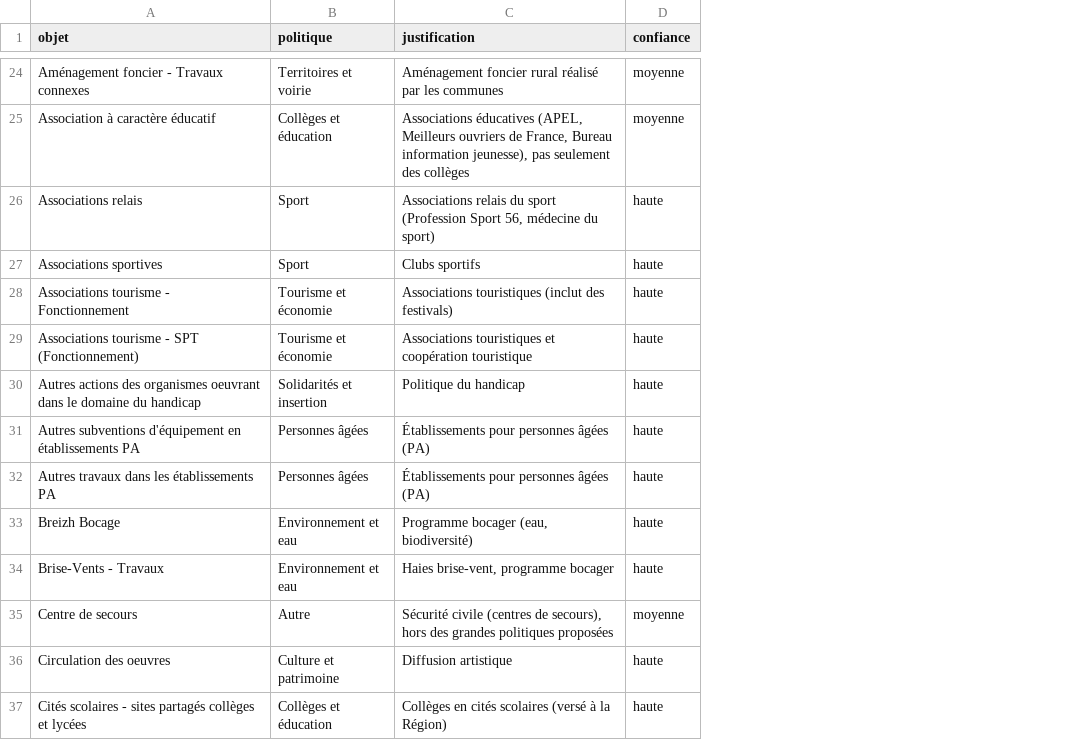
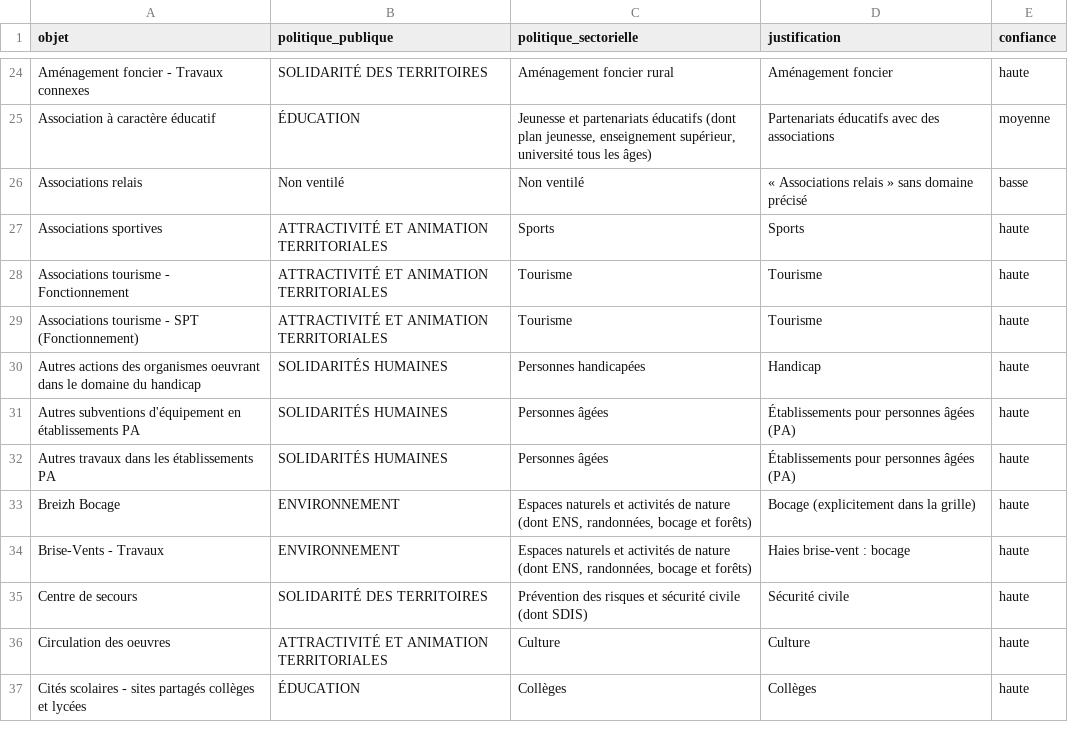
Before and after one commit to mariecourraud/subventions-morbihan, a CSV file: ref/objets_politiques.csv, drawn as a sheet; only a part is shown, gaps mark what is left out; removed rows and columns are numbered as before the commit, all else as after; the diff covers the shown part only; the diff names each change by its address in the sheet, - before the commit and + after, or states it on an @@ line.

Commit message:
Étape 3 bis : segmentation stratégique officielle 2025
- ref/objets_politiques.csv : la colonne politique est remplacée par
  politique_publique et politique_sectorielle (grille du Département
  au 01/01/2025, deux niveaux). Classement par objet uniquement ;
  16 objets trop génériques en « Non ventilé » (39,6 M€, 9,5 %).
- categorize.py : grille embarquée, contrôle des intitulés exacts,
  tableau par politique publique et par année avec la part.
- data/subventions_final.csv régénéré.
- README : grille appliquée, tableau, décisions et limites.

```diff
--- a/ref/objets_politiques.csv
+++ b/ref/objets_politiques.csv
-column B (politique), rows 24-37: Territoires et voirie | Collèges et éducation | Sport | Sport | Tourisme et économie | Tourisme et économie | Solidarités et insertion | Personnes âgées | Personnes âgées | Environnement et eau | Environnement et eau | Autre | Culture et patrimoine | Collèges et éducation
+column B (politique_publique), rows 24-37: SOLIDARITÉ DES TERRITOIRES | ÉDUCATION | Non ventilé | ATTRACTIVITÉ ET ANIMATION TERRITORIALES | ATTRACTIVITÉ ET ANIMATION TERRITORIALES | ATTRACTIVITÉ ET ANIMATION TERRITORIALES | SOLIDARITÉS HUMAINES | SOLIDARITÉS HUMAINES | SOLIDARITÉS HUMAINES | ENVIRONNEMENT | ENVIRONNEMENT | SOLIDARITÉ DES TERRITOIRES | ATTRACTIVITÉ ET ANIMATION TERRITORIALES | ÉDUCATION
+column C (politique_sectorielle), rows 24-37: Aménagement foncier rural | Jeunesse et partenariats éducatifs (dont plan jeunesse, enseignement supérieur, université tous les âges) | Non ventilé | Sports | Tourisme | Tourisme | Personnes handicapées | Personnes âgées | Personnes âgées | Espaces naturels et activités de nature (dont ENS, randonnées, bocage et forêts) | Espaces naturels et activités de nature (dont ENS, randonnées, bocage et forêts) | Prévention des risques et sécurité civile (dont SDIS) | Culture | Collèges
-D24 (justification): Aménagement foncier rural réalisé par les communes
+D24 (justification): Aménagement foncier
-E24 (confiance): moyenne
+E24 (confiance): haute
-D25 (justification): Associations éducatives (APEL, Meilleurs ouvriers de France, Bureau information jeunesse), pas seulement des collèges
+D25 (justification): Partenariats éducatifs avec des associations
-D26 (justification): Associations relais du sport (Profession Sport 56, médecine du sport)
+D26 (justification): « Associations relais » sans domaine précisé
-E26 (confiance): haute
+E26 (confiance): basse
-D27 (justification): Clubs sportifs
+D27 (justification): Sports
-D28 (justification): Associations touristiques (inclut des festivals)
+D28 (justification): Tourisme
-D29 (justification): Associations touristiques et coopération touristique
+D29 (justification): Tourisme
-D30 (justification): Politique du handicap
+D30 (justification): Handicap
-D33 (justification): Programme bocager (eau, biodiversité)
+D33 (justification): Bocage (explicitement dans la grille)
-D34 (justification): Haies brise-vent, programme bocager
+D34 (justification): Haies brise-vent : bocage
-D35 (justification): Sécurité civile (centres de secours), hors des grandes politiques proposées
+D35 (justification): Sécurité civile
-E35 (confiance): moyenne
+E35 (confiance): haute
-D36 (justification): Diffusion artistique
+D36 (justification): Culture
-D37 (justification): Collèges en cités scolaires (versé à la Région)
+D37 (justification): Collèges
```
Also changed, not shown: 139 edited cells elsewhere in this file, 3 other files.
